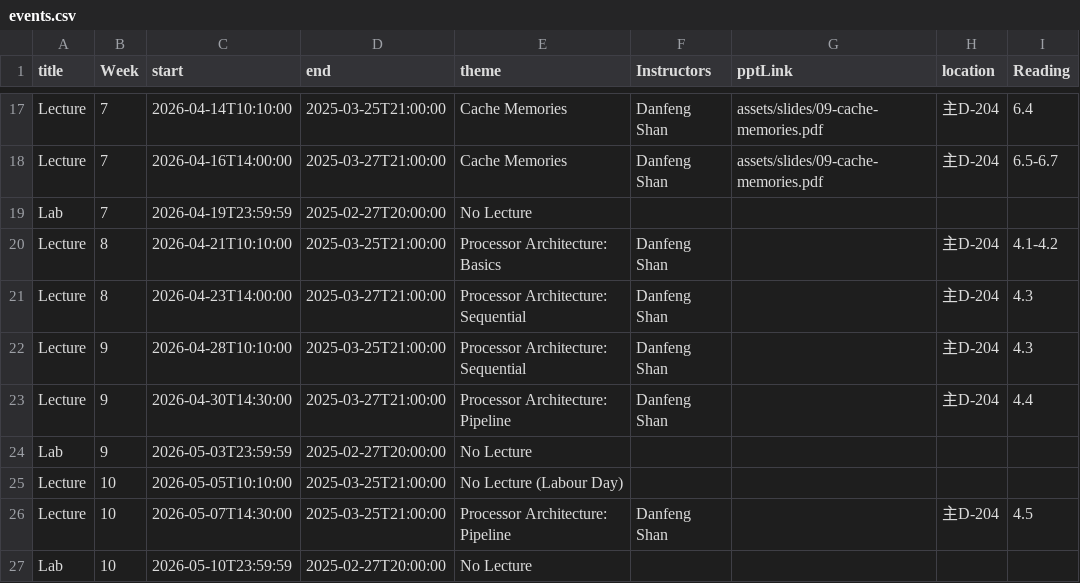
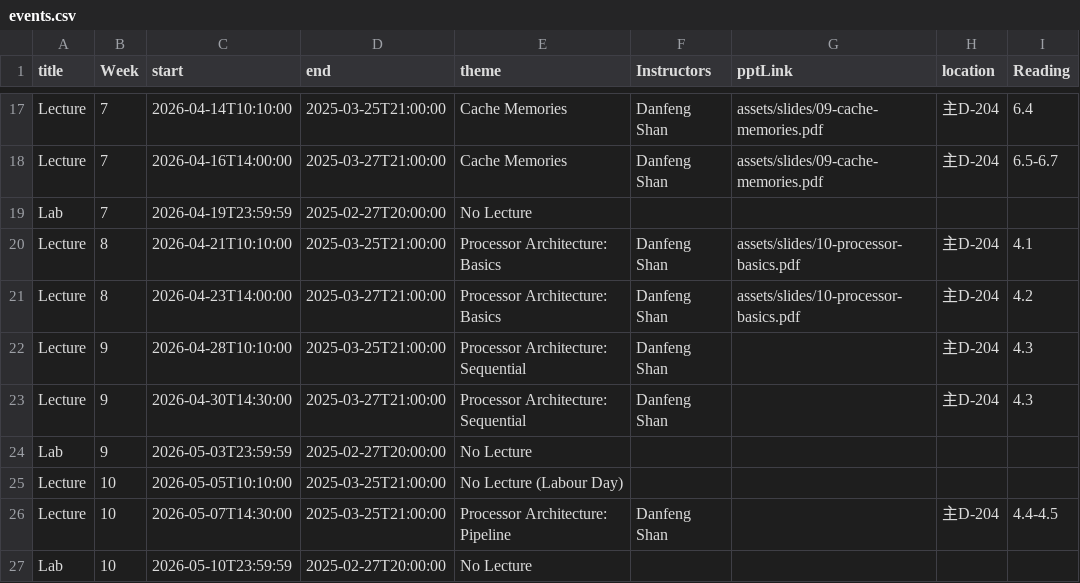
Before and after one commit to xjtu-ics/xjtu-ics.github.io, a CSV file: docs/static/data/events.csv, drawn as a sheet; only a part is shown, gaps mark what is left out; the diff names each change by its address in the sheet, - before the commit and + after, or states it on an @@ line.

Commit message:
🍱 Add slides

```diff
--- a/docs/static/data/events.csv
+++ b/docs/static/data/events.csv
-G20:G21 (pptLink): (empty)
+G20:G21 (pptLink): assets/slides/10-processor-basics.pdf
-I20 (Reading): 4.1-4.2
+I20 (Reading): 4.1
-E21 (theme): Processor Architecture: Sequential
+E21 (theme): Processor Architecture: Basics
-I21 (Reading): 4.3
+I21 (Reading): 4.2
-E23 (theme): Processor Architecture: Pipeline
+E23 (theme): Processor Architecture: Sequential
-I23 (Reading): 4.4
+I23 (Reading): 4.3
-I26 (Reading): 4.5
+I26 (Reading): 4.4-4.5
```
Also changed, not shown: 2 other files.
